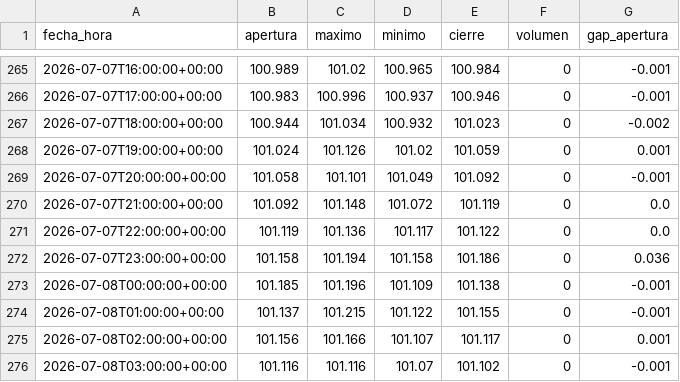
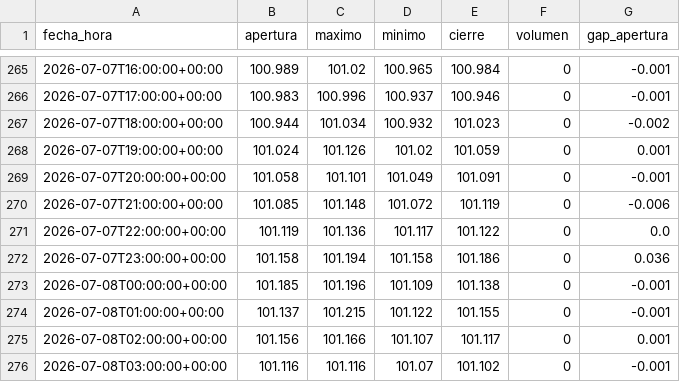
Before and after one commit to joaquimaro/analisis-fundamental-oro, a CSV file: dxy_1h.csv, drawn as a sheet; only a part is shown, gaps mark what is left out.

```diff
--- a/dxy_1h.csv
+++ b/dxy_1h.csv
@@ -268,4 +268,4 @@ fecha_hora,apertura,maximo,minimo,cierre,volumen,gap_apertura
 2026-07-07T19:00:00+00:00,101.024,101.126,101.02,101.059,0,0.001
-2026-07-07T20:00:00+00:00,101.058,101.101,101.049,101.092,0,-0.001
-2026-07-07T21:00:00+00:00,101.092,101.148,101.072,101.119,0,0.0
+2026-07-07T20:00:00+00:00,101.058,101.101,101.049,101.091,0,-0.001
+2026-07-07T21:00:00+00:00,101.085,101.148,101.072,101.119,0,-0.006
 2026-07-07T22:00:00+00:00,101.119,101.136,101.117,101.122,0,0.0
```
Also changed, not shown: cot_gold_historico.csv, dxy_diario.csv, 1 other file.
